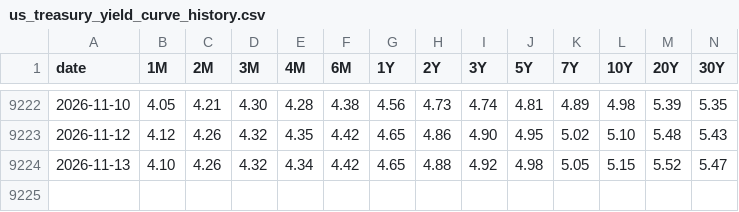
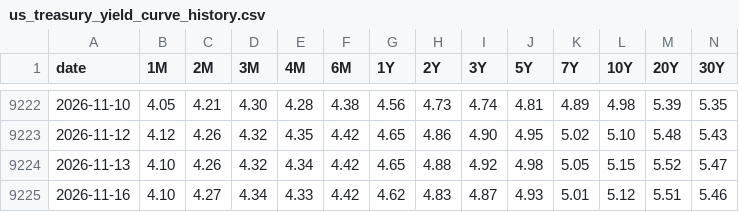
Before and after one commit to fujiapple852/yield, a CSV file: data/us_treasury_yield_curve_history.csv, drawn as a sheet; only a part is shown, gaps mark what is left out; the diff names each change by its address in the sheet, - before the commit and + after, or states it on an @@ line.

```diff
--- a/data/us_treasury_yield_curve_history.csv
+++ b/data/us_treasury_yield_curve_history.csv
+row 9225: 2026-11-16 | 4.10 | 4.27 | 4.34 | 4.33 | 4.42 | 4.62 | 4.83 | 4.87 | 4.93 | 5.01 | 5.12 | 5.51 | 5.46
```
